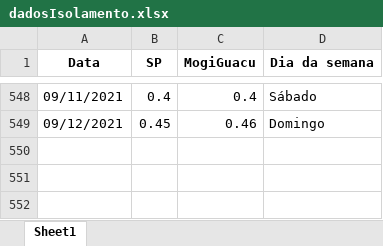
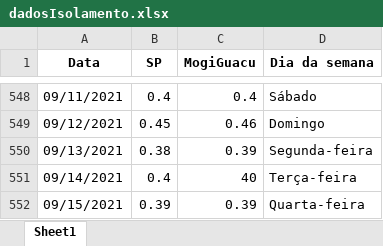
Before and after one commit to MogiOpenData/dados_gerais_covid_vacinacao, an Excel workbook: dadosIsolamento.xlsx, sheet Sheet1, drawn as a sheet; only a part is shown, gaps mark what is left out; values as stored, in another font and other column widths than the file's, no borders; the diff names each change by its address in the sheet, - before the commit and + after, or states it on an @@ line.

```diff
--- a/dadosIsolamento.xlsx (sheet Sheet1)
+++ b/dadosIsolamento.xlsx (sheet Sheet1)
+row 550: 09/13/2021 | 0.38 | 0.39 | Segunda-feira
+row 551: 09/14/2021 | 0.4 | 40 | Terça-feira
+row 552: 09/15/2021 | 0.39 | 0.39 | Quarta-feira
```
Also changed, not shown: dadosCovid19.xlsx, 4 other files.
